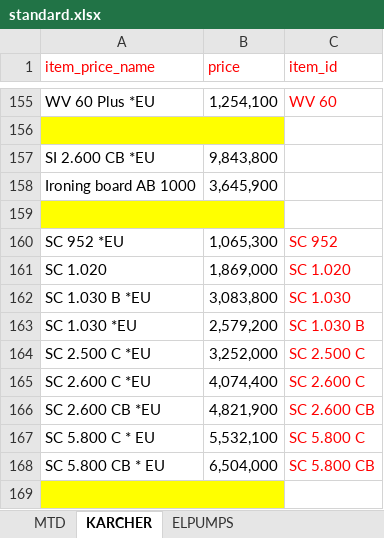
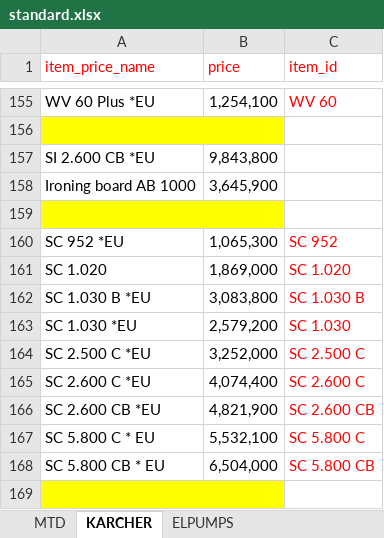
Before and after one commit to k2m30/distributor, an Excel workbook: import/ydachnik/standard.xlsx, sheet KARCHER, drawn as a sheet; only a part is shown, gaps mark what is left out; values as stored, in another font and other column widths than the file's, no borders; the diff names each change by its address in the sheet, - before the commit and + after, or states it on an @@ line.

```diff
--- a/import/ydachnik/standard.xlsx (sheet KARCHER)
+++ b/import/ydachnik/standard.xlsx (sheet KARCHER)
-C162 (item_id): SC 1.030
+C162 (item_id): SC 1.030 B
-C163 (item_id): SC 1.030 B
+C163 (item_id): SC 1.030
```
Also changed, not shown: import/ydachnik/all_sites.xlsx.
